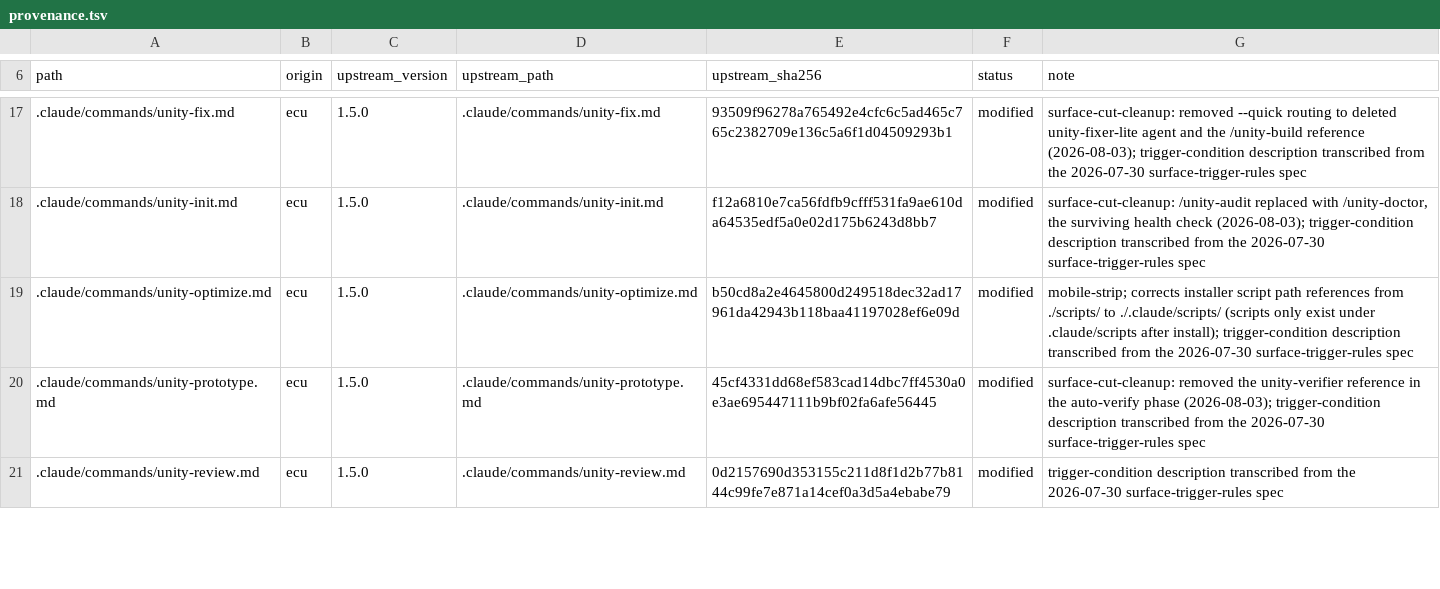
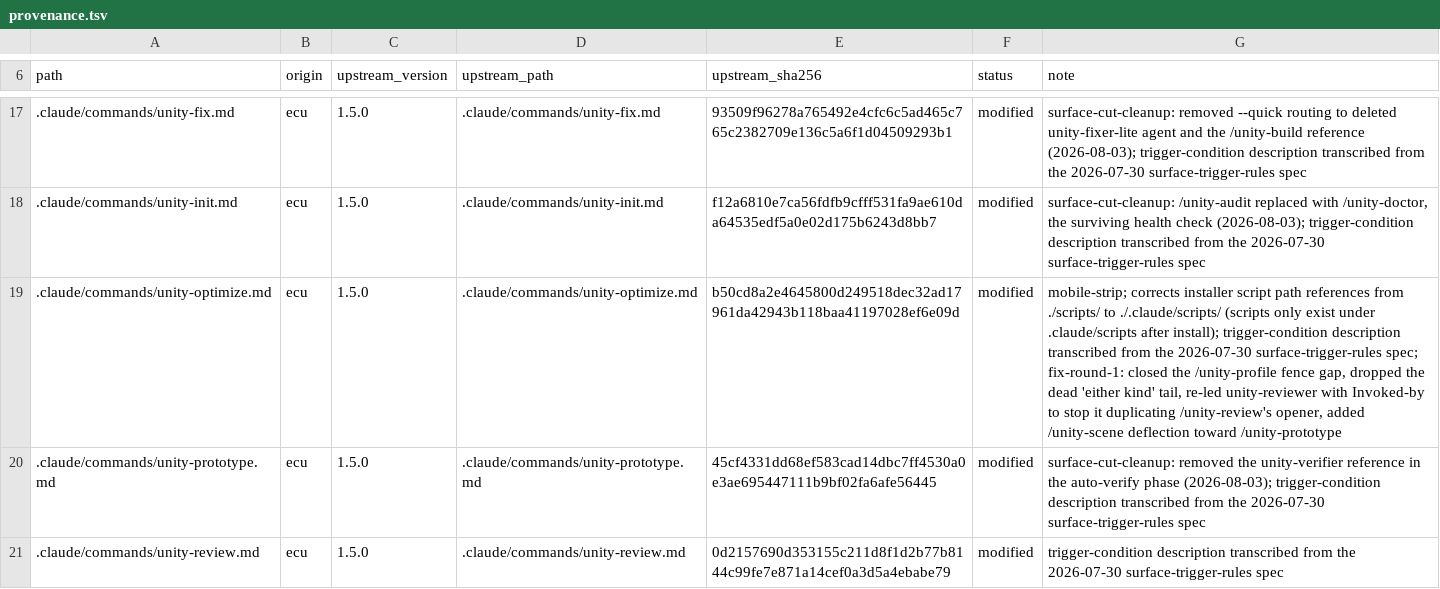
Before and after one commit to OmerZeyveli/kinglet-unity, a TSV file: provenance.tsv, drawn as a sheet; only a part is shown, gaps mark what is left out; the diff covers the shown part only; the diff names each change by its address in the sheet, - before the commit and + after, or states it on an @@ line.

```diff
--- a/provenance.tsv
+++ b/provenance.tsv
-G19 (note): …2026-07-30 surface-trigger-rules spec
+G19 (note): …2026-07-30 surface-trigger-rules spec; fix-round-1: closed the /unity-profile fence gap, dropped the dead 'either kind' tail, re-led unity-reviewer with Invoked-by to stop it duplicating /unity-review's opener, added /unity-scene deflection toward /unity-prototype
```
Also changed, not shown: 3 edited cells elsewhere in this file, 4 other files.
